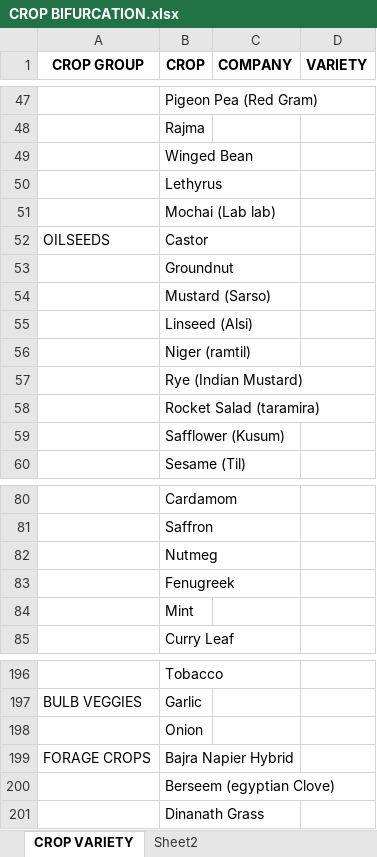
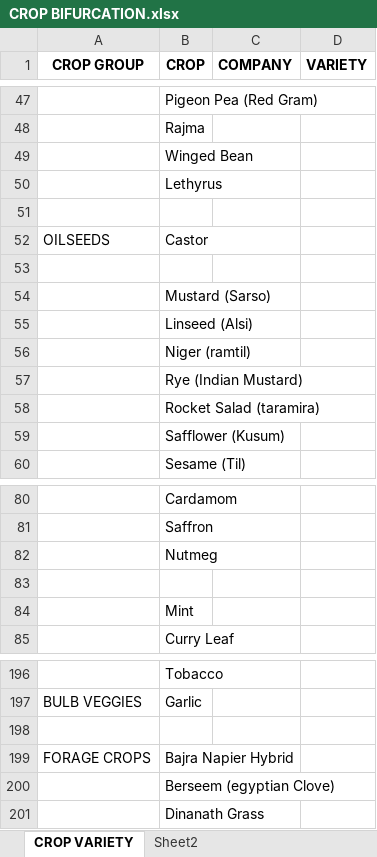
Before and after one commit to secondhalftechnologies/Developers, an Excel workbook: clientdata/CROP BIFURCATION.xlsx, sheet CROP VARIETY, drawn as a sheet; only a part is shown, gaps mark what is left out; values as stored, in another font and other column widths than the file's, no borders; the diff covers the shown part only; the diff names each change by its address in the sheet, - before the commit and + after, or states it on an @@ line.

```diff
--- a/clientdata/CROP BIFURCATION.xlsx (sheet CROP VARIETY)
+++ b/clientdata/CROP BIFURCATION.xlsx (sheet CROP VARIETY)
-B51 (CROP): Mochai (Lab lab)
+B51 (CROP): (empty)
-B53 (CROP): Groundnut
+B53 (CROP): (empty)
-B83 (CROP): Fenugreek
+B83 (CROP): (empty)
-B198 (CROP): Onion
+B198 (CROP): (empty)
```
Also changed, not shown: 11 edited cells elsewhere in this sheet, clientdata/bifurations.xlsx, 27 other files.
